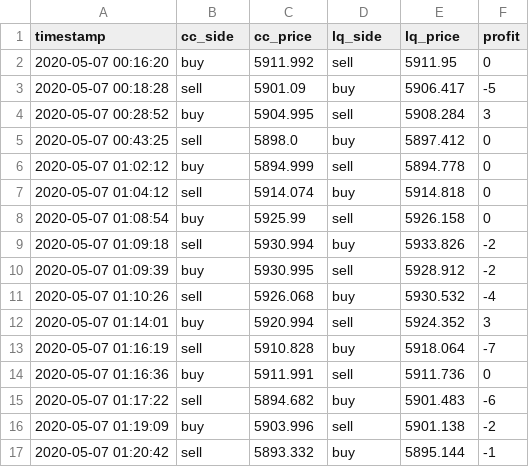
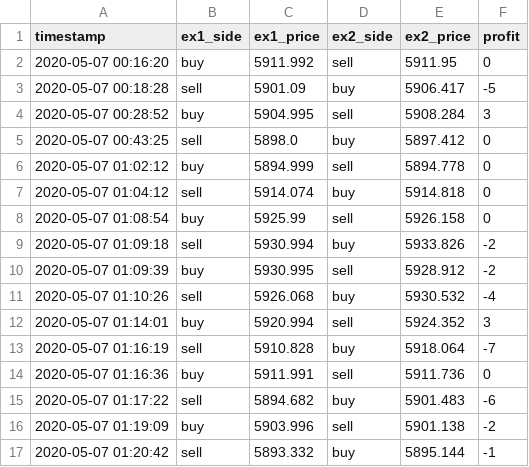
Before and after one commit to tsu-nera/bakuchi, a CSV file: reports/2005070008/orders/profit.csv, drawn as a sheet.

```diff
--- a/reports/2005070008/orders/profit.csv
+++ b/reports/2005070008/orders/profit.csv
@@ -1,2 +1,2 @@
-timestamp,cc_side,cc_price,lq_side,lq_price,profit
+timestamp,ex1_side,ex1_price,ex2_side,ex2_price,profit
 2020-05-07 00:16:20,buy,5911.992,sell,5911.95,0
```
Also changed, not shown: reports/2005070705/orders/profit.csv, 54 other files.
